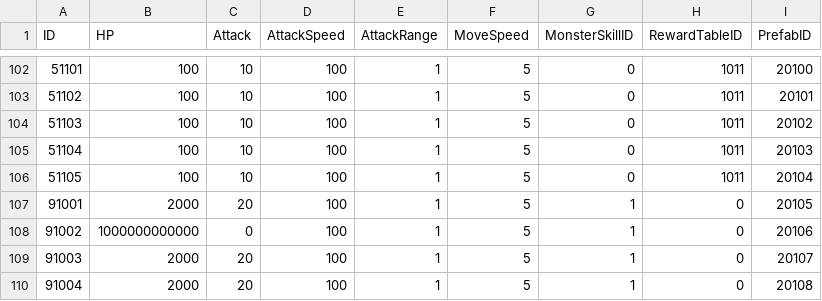
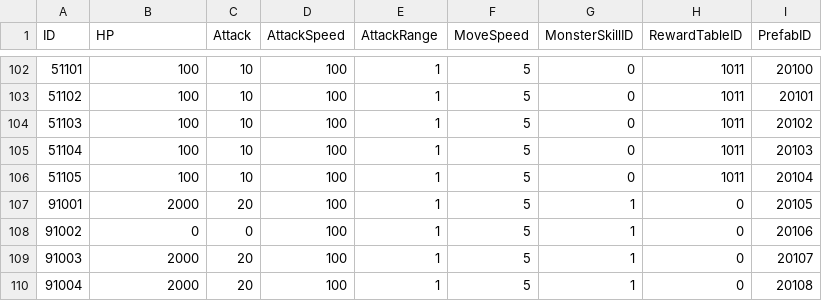
Before and after one commit to jikwang-park/SpaceMiner, a CSV file: Unity/Assets/Addressables/DataTables/MonsterTable.csv, drawn as a sheet; only a part is shown, gaps mark what is left out.

```diff
--- a/Unity/Assets/Addressables/DataTables/MonsterTable.csv
+++ b/Unity/Assets/Addressables/DataTables/MonsterTable.csv
@@ -107,3 +107,3 @@ ID,HP,Attack,AttackSpeed,AttackRange,MoveSpeed,MonsterSkillID,RewardTableID,Pref
 91001,2000,20,100,1,5,1,0,20105
-91002,1000000000000,0,100,1,5,1,0,20106
+91002,0,0,100,1,5,1,0,20106
 91003,2000,20,100,1,5,1,0,20107
```
Also changed, not shown: 4 other files.
